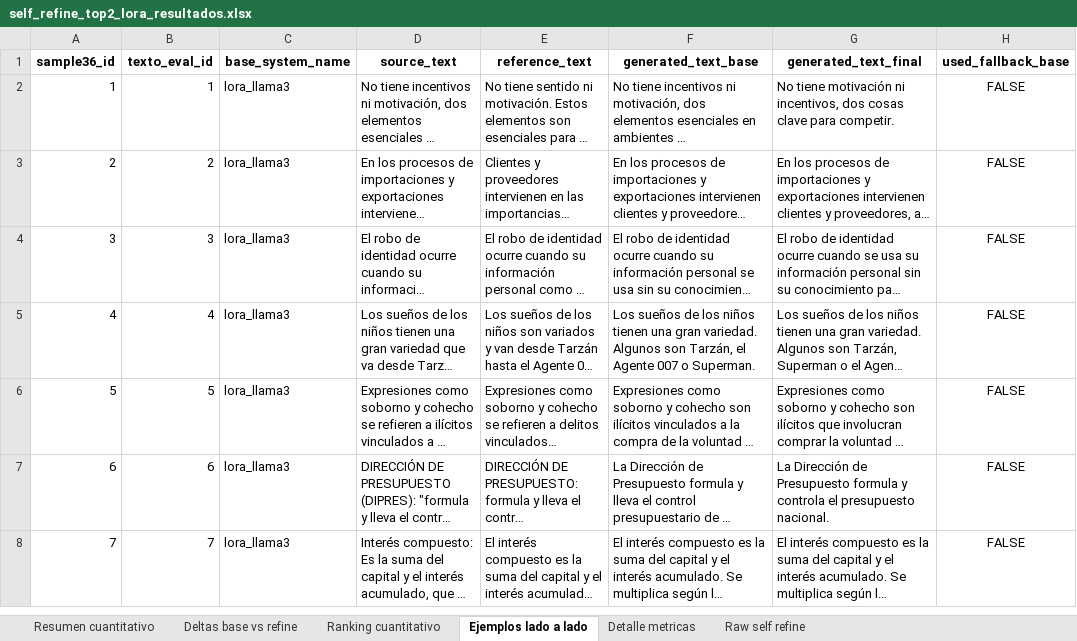
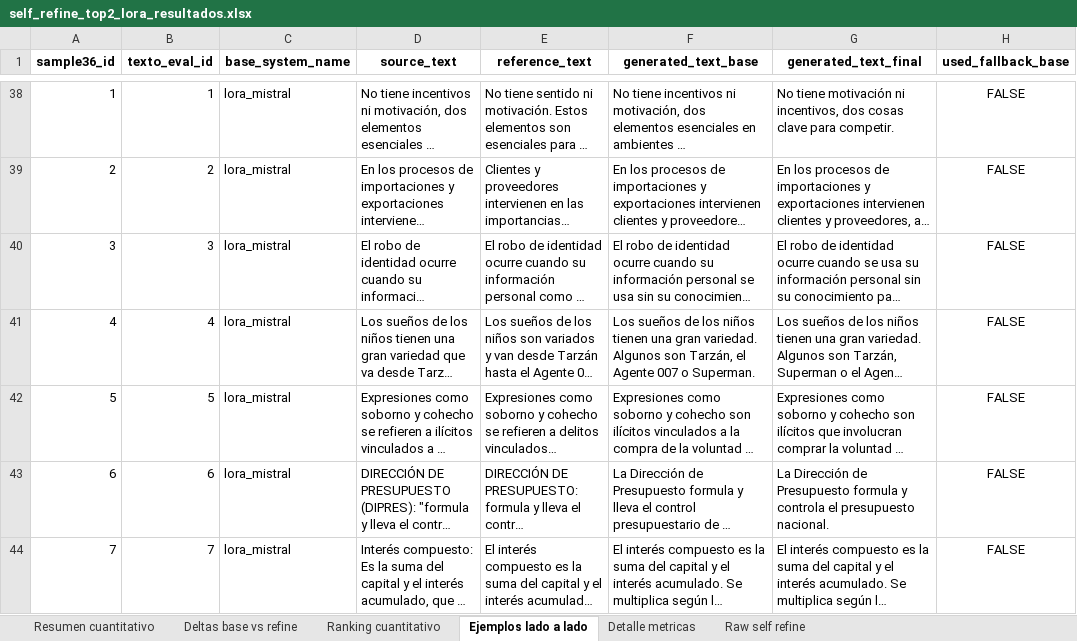
Before and after one commit to HarielPS/TT2, an Excel workbook: outputs/self_refine_top2_lora/self_refine_top2_lora_resultados.xlsx, sheet Ejemplos lado a lado, drawn as a sheet; only a part is shown, gaps mark what is left out; long unchanged cells end in …; values as stored, in another font and other column widths than the file's, no borders; addresses are those after the commit; the diff covers the shown part only; the diff names each change by its address in the sheet, - before the commit and + after, or states it on an @@ line.

```diff
--- a/outputs/self_refine_top2_lora/self_refine_top2_lora_resultados.xlsx (sheet Ejemplos lado a lado)
+++ b/outputs/self_refine_top2_lora/self_refine_top2_lora_resultados.xlsx (sheet Ejemplos lado a lado)
-C38:C44 (base_system_name): lora_llama3
+C38:C44 (base_system_name): lora_mistral
```
Also changed, not shown: 36 added rows, 36 removed rows and 35 edited cells elsewhere in this sheet, sheet Detalle metricas, sheet Raw self refine, sheet Deltas base vs refine, sheet Ranking cuantitativo, sheet Resumen cuantitativo, outputs/evaluacion_integral_lora_vs_hiperparametros/evaluacion_integral_lora_vs_hiperparametros.xlsx, outputs/self_refine_top2_lora/04_para_rubrica_self_refine_top2_lora.xlsx, 33 other files.
